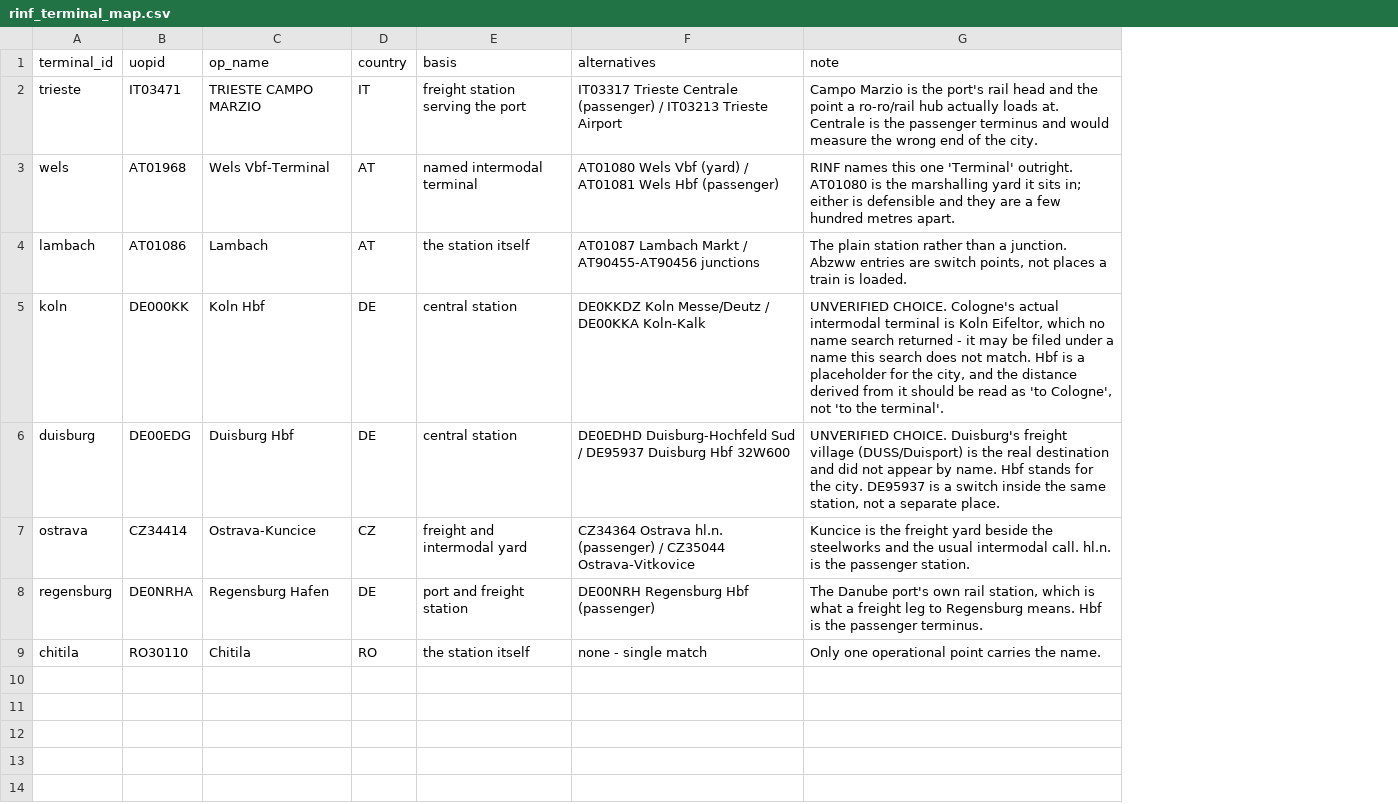
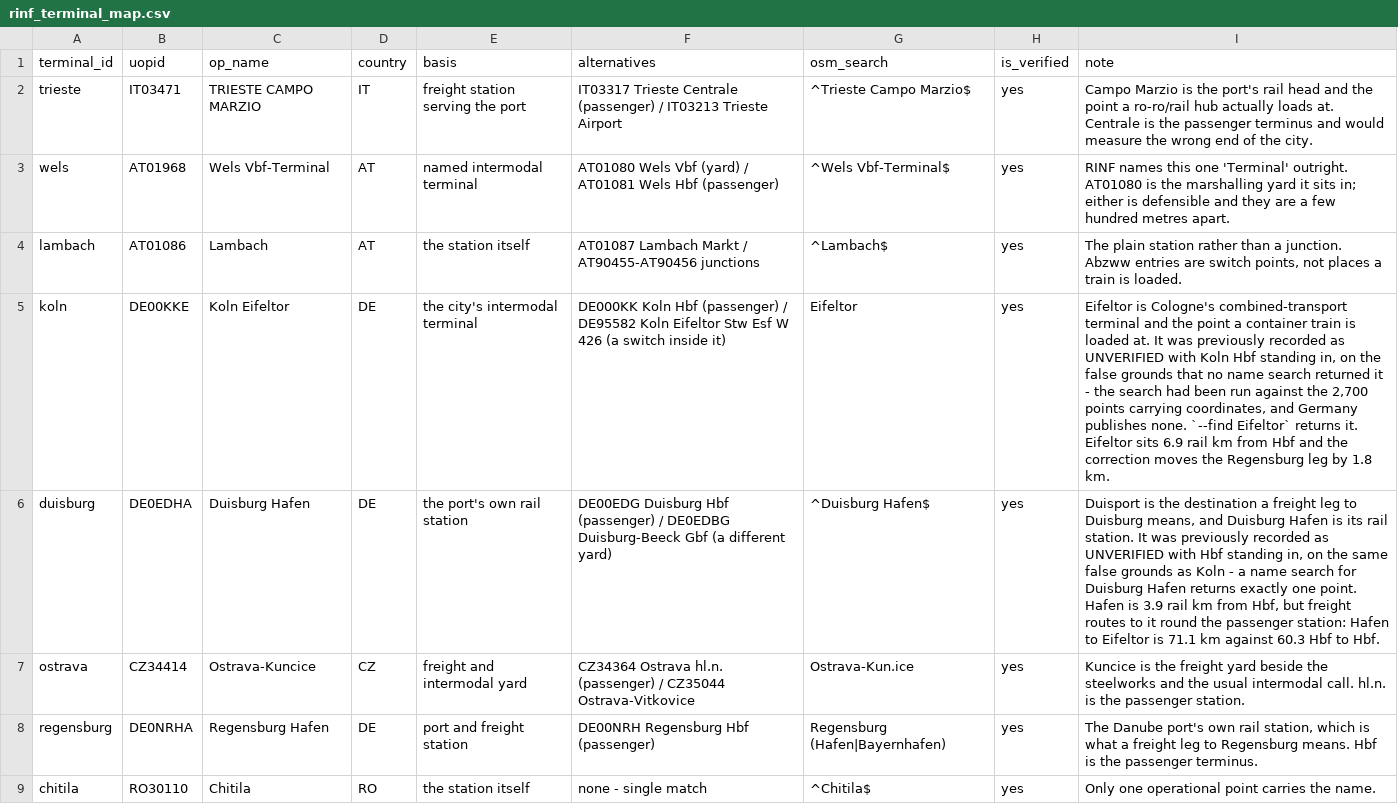
Before and after one commit to dogadurak/FreightPrint, a CSV file: data/rinf_terminal_map.csv, drawn as a sheet; addresses are those after the commit; the diff names each change by its address in the sheet, - before the commit and + after, or states it on an @@ line.

```diff
--- a/data/rinf_terminal_map.csv
+++ b/data/rinf_terminal_map.csv
+column G (osm_search), rows 2-9: ^Trieste Campo Marzio$ | ^Wels Vbf-Terminal$ | ^Lambach$ | Eifeltor | ^Duisburg Hafen$ | Ostrava-Kun.ice | Regensburg (Hafen|Bayernhafen) | ^Chitila$
+column H (is_verified), rows 2-9: all yes
-B5 (uopid): DE000KK
+B5 (uopid): DE00KKE
-C5 (op_name): Koln Hbf
+C5 (op_name): Koln Eifeltor
-E5 (basis): central station
+E5 (basis): the city's intermodal terminal
-F5 (alternatives): DE0KKDZ Koln Messe/Deutz / DE00KKA Koln-Kalk
+F5 (alternatives): DE000KK Koln Hbf (passenger) / DE95582 Koln Eifeltor Stw Esf W 426 (a switch inside it)
-I5 (note): UNVERIFIED CHOICE. Cologne's actual intermodal terminal is Koln Eifeltor, which no name search returned - it may be filed under a name this search does not match. Hbf is a placeholder for the city, and the distance derived from it should be read as 'to Cologne', not 'to the terminal'.
+I5 (note): Eifeltor is Cologne's combined-transport terminal and the point a container train is loaded at. It was previously recorded as UNVERIFIED with Koln Hbf standing in, on the false grounds that no name search returned it - the search had been run against the 2,700 points carrying coordinates, and Germany publishes none. `--find Eifeltor` returns it. Eifeltor sits 6.9 rail km from Hbf and the correction moves the Regensburg leg by 1.8 km.
-B6 (uopid): DE00EDG
+B6 (uopid): DE0EDHA
-C6 (op_name): Duisburg Hbf
+C6 (op_name): Duisburg Hafen
-E6 (basis): central station
+E6 (basis): the port's own rail station
-F6 (alternatives): DE0EDHD Duisburg-Hochfeld Sud / DE95937 Duisburg Hbf 32W600
+F6 (alternatives): DE00EDG Duisburg Hbf (passenger) / DE0EDBG Duisburg-Beeck Gbf (a different yard)
-I6 (note): UNVERIFIED CHOICE. Duisburg's freight village (DUSS/Duisport) is the real destination and did not appear by name. Hbf stands for the city. DE95937 is a switch inside the same station, not a separate place.
+I6 (note): Duisport is the destination a freight leg to Duisburg means, and Duisburg Hafen is its rail station. It was previously recorded as UNVERIFIED with Hbf standing in, on the same false grounds as Koln - a name search for Duisburg Hafen returns exactly one point. Hafen is 3.9 rail km from Hbf, but freight routes to it round the passenger station: Hafen to Eifeltor is 71.1 km against 60.3 Hbf to Hbf.
```
Also changed, not shown: data/external/rail_distances_rinf.csv, 3 other files.
